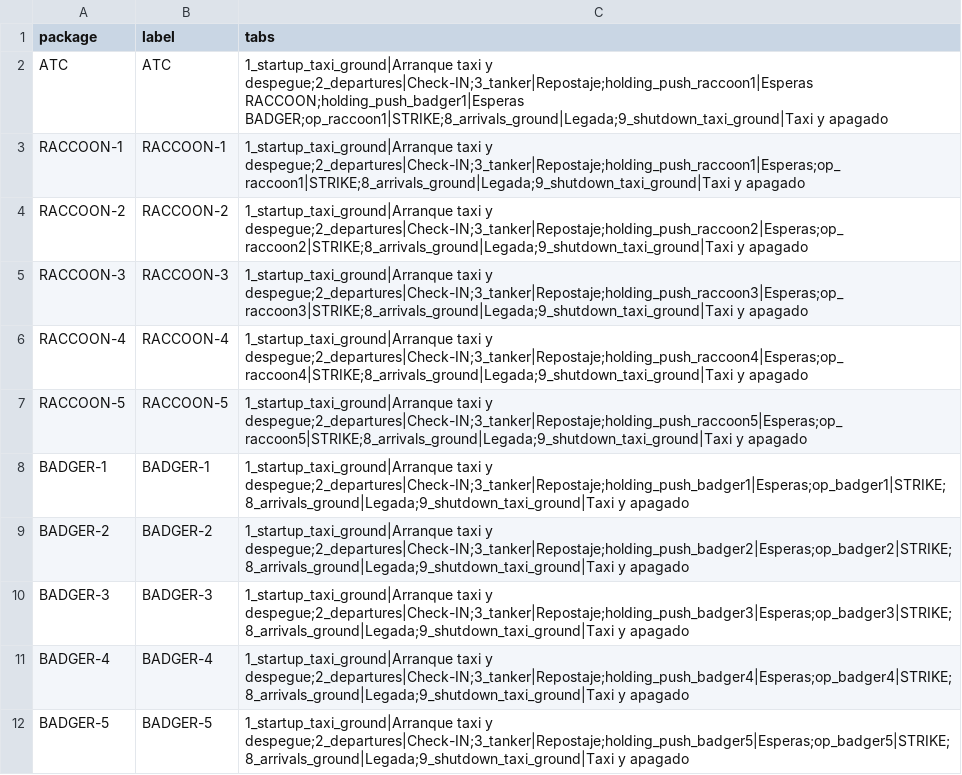
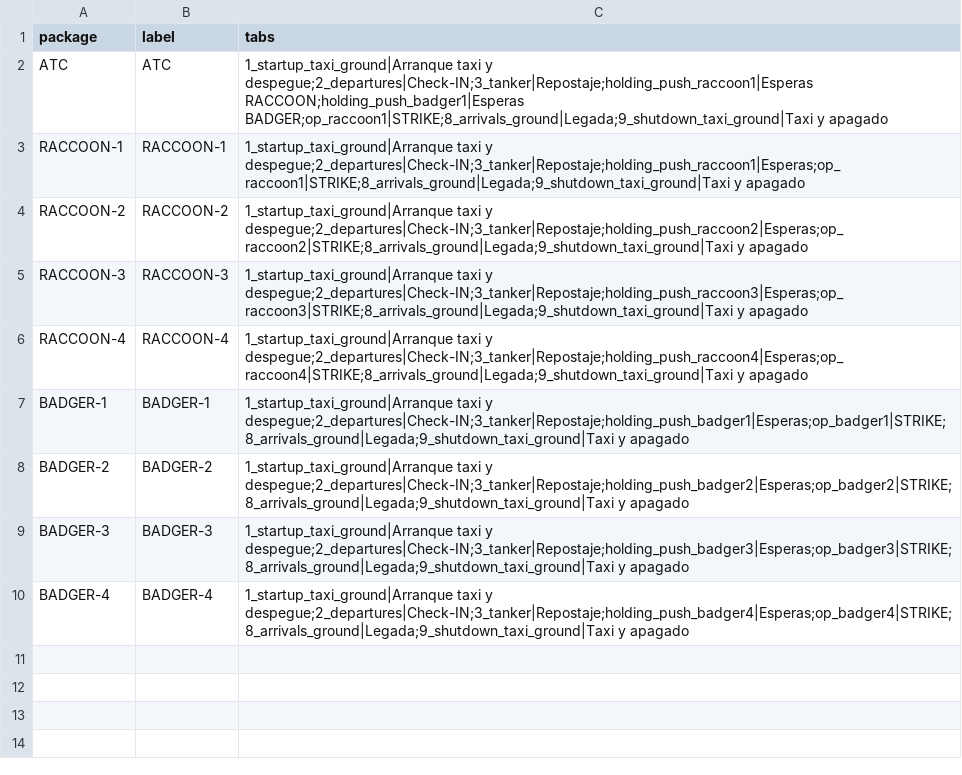
Before and after one commit to Cocktail-DCS/bandits_kneeboard, a CSV file: conf/packages.csv, drawn as a sheet; the diff names each change by its address in the sheet, - before the commit and + after, or states it on an @@ line.

```diff
--- a/conf/packages.csv
+++ b/conf/packages.csv
-row 7: RACCOON-5 | RACCOON-5 | 1_startup_taxi_ground|Arranque taxi y despegue;2_departures|Check-IN;3_tanker|Repostaje;holding_push_raccoon5|Esperas;op_raccoon5|STRIKE;8_arrivals_ground|Legada;9_shutdown_taxi_ground|Taxi y apagado
-row 12: BADGER-5 | BADGER-5 | 1_startup_taxi_ground|Arranque taxi y despegue;2_departures|Check-IN;3_tanker|Repostaje;holding_push_badger5|Esperas;op_badger5|STRIKE;8_arrivals_ground|Legada;9_shutdown_taxi_ground|Taxi y apagado
```
Also changed, not shown: conf/radio_comms.csv, conf/radio_comms_2.csv, 13 other files.
